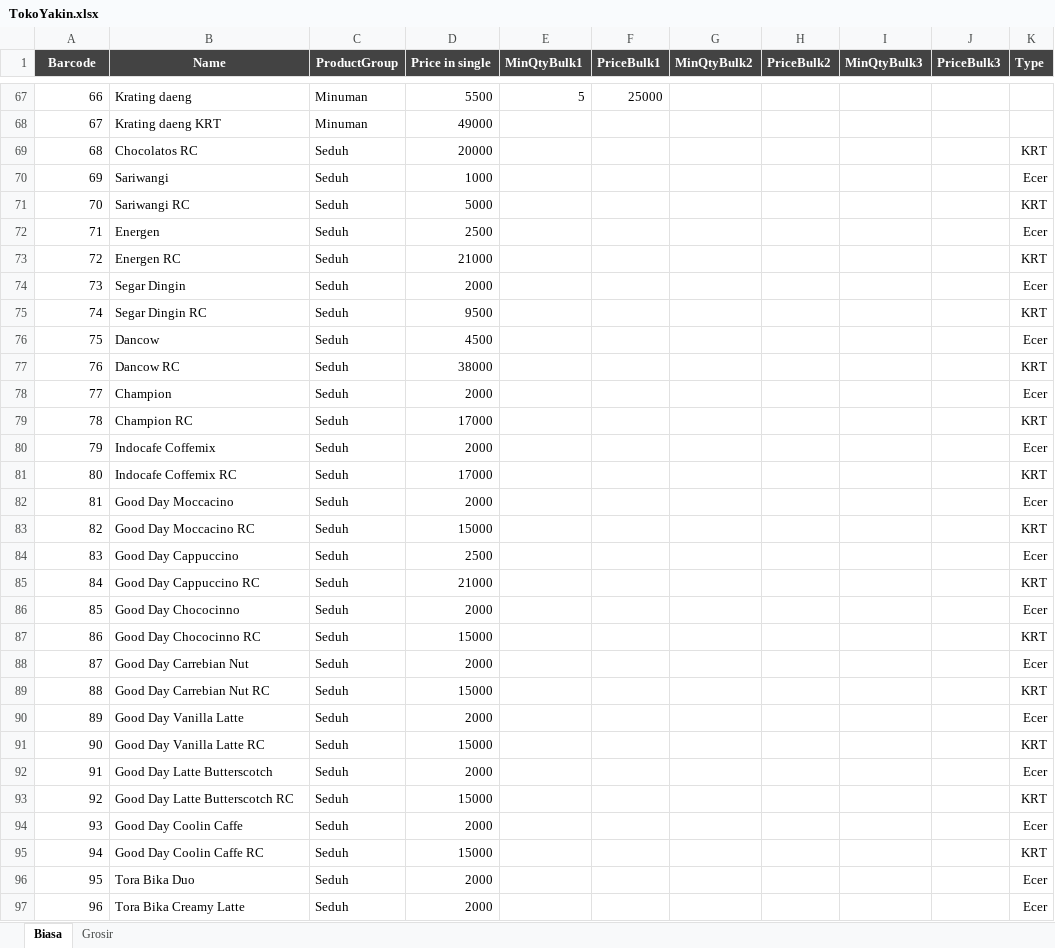
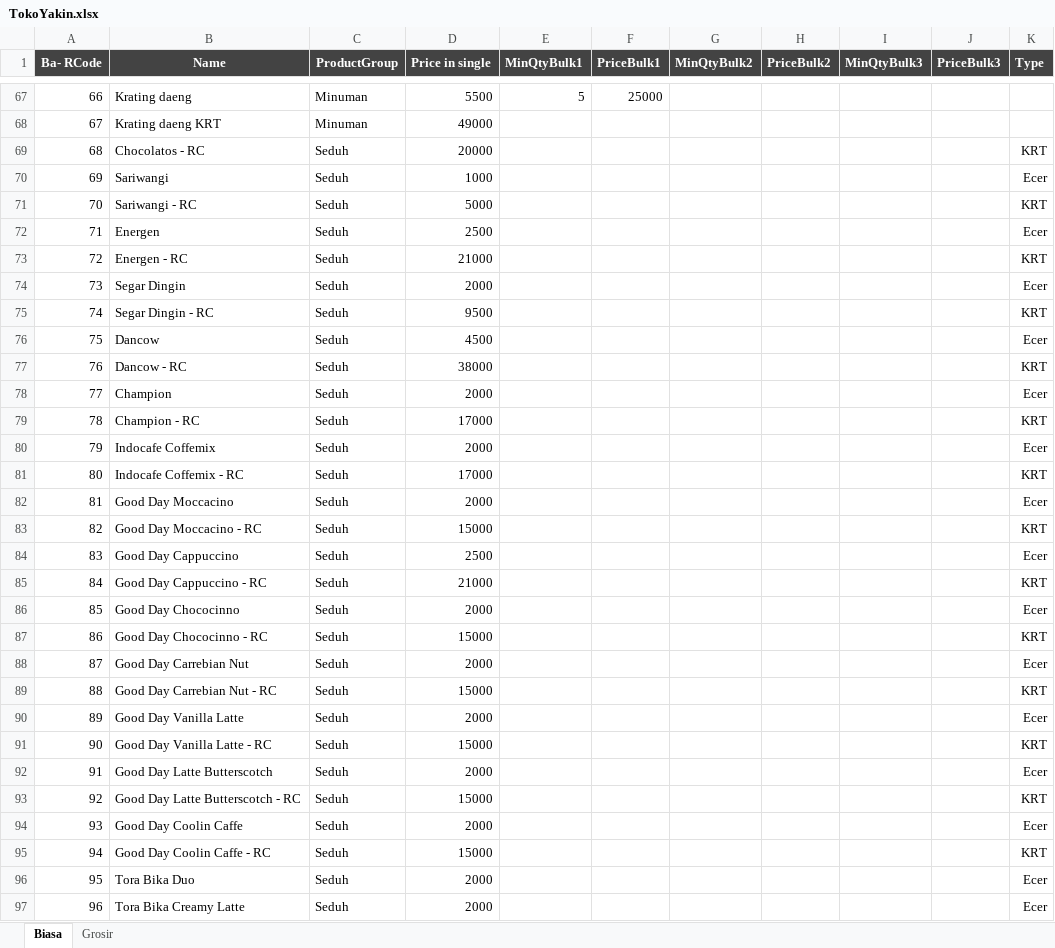
Before and after one commit to rudiath95/toko-yakin, an Excel workbook: TokoYakin.xlsx, sheet Biasa, drawn as a sheet; only a part is shown, gaps mark what is left out; values as stored, in another font and other column widths than the file's, no borders; charts and pictures and conditional formats not drawn; the diff covers the shown part only; the diff names each change by its address in the sheet, - before the commit and + after, or states it on an @@ line.

Commit message:
update spreadsheet data

```diff
--- a/TokoYakin.xlsx (sheet Biasa)
+++ b/TokoYakin.xlsx (sheet Biasa)
-A1: Barcode
+A1: Ba- RCode
-B69 (Name): Chocolatos RC
+B69 (Name): Chocolatos - RC
-B71 (Name): Sariwangi RC
+B71 (Name): Sariwangi - RC
-B73 (Name): Energen RC
+B73 (Name): Energen - RC
-B75 (Name): Segar Dingin RC
+B75 (Name): Segar Dingin - RC
-B77 (Name): Dancow RC
+B77 (Name): Dancow - RC
-B79 (Name): Champion RC
+B79 (Name): Champion - RC
-B81 (Name): Indocafe Coffemix RC
+B81 (Name): Indocafe Coffemix - RC
-B83 (Name): Good Day Moccacino RC
+B83 (Name): Good Day Moccacino - RC
-B85 (Name): Good Day Cappuccino RC
+B85 (Name): Good Day Cappuccino - RC
-B87 (Name): Good Day Chococinno RC
+B87 (Name): Good Day Chococinno - RC
-B89 (Name): Good Day Carrebian Nut RC
+B89 (Name): Good Day Carrebian Nut - RC
-B91 (Name): Good Day Vanilla Latte RC
+B91 (Name): Good Day Vanilla Latte - RC
-B93 (Name): Good Day Latte Butterscotch RC
+B93 (Name): Good Day Latte Butterscotch - RC
-B95 (Name): Good Day Coolin Caffe RC
+B95 (Name): Good Day Coolin Caffe - RC
```
Also changed, not shown: 77 edited cells elsewhere in this sheet, sheet Grosir.
